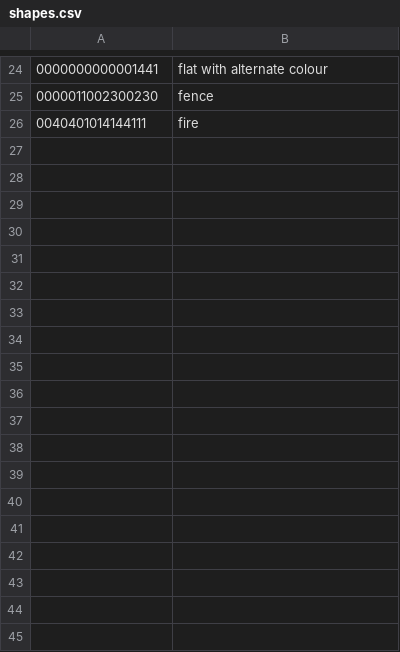
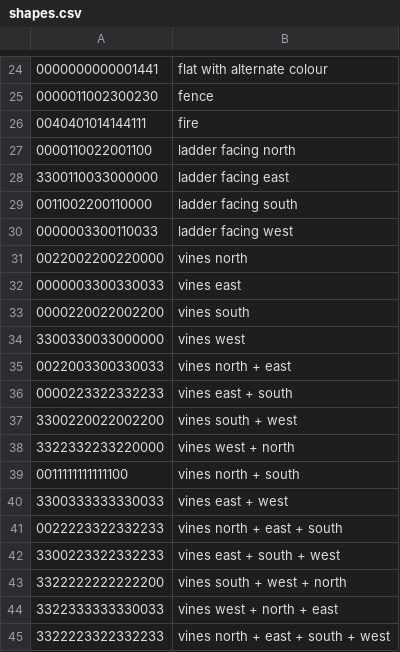
Before and after one commit to saltire/cmapbash, a CSV file: resources/shapes.csv, drawn as a sheet; only a part is shown, gaps mark what is left out; the diff names each change by its address in the sheet, - before the commit and + after, or states it on an @@ line.

Commit message:
Ladder and vine textures
Also removed unused is_opaque block property

```diff
--- a/resources/shapes.csv
+++ b/resources/shapes.csv
+row 27: 0000110022001100 | ladder facing north
+row 28: 3300110033000000 | ladder facing east
+row 29: 0011002200110000 | ladder facing south
+row 30: 0000003300110033 | ladder facing west
+row 31: 0022002200220000 | vines north
+row 32: 0000003300330033 | vines east
+row 33: 0000220022002200 | vines south
+row 34: 3300330033000000 | vines west
+row 35: 0022003300330033 | vines north + east
+row 36: 0000223322332233 | vines east + south
+row 37: 3300220022002200 | vines south + west
+row 38: 3322332233220000 | vines west + north
+row 39: 0011111111111100 | vines north + south
+row 40: 3300333333330033 | vines east + west
+row 41: 0022223322332233 | vines north + east + south
+row 42: 3300223322332233 | vines east + south + west
+row 43: 3322222222222200 | vines south + west + north
+row 44: 3322333333330033 | vines west + north + east
+row 45: 3322223322332233 | vines north + east + south + west
```
Also changed, not shown: resources/textures.csv, 2 other files.
